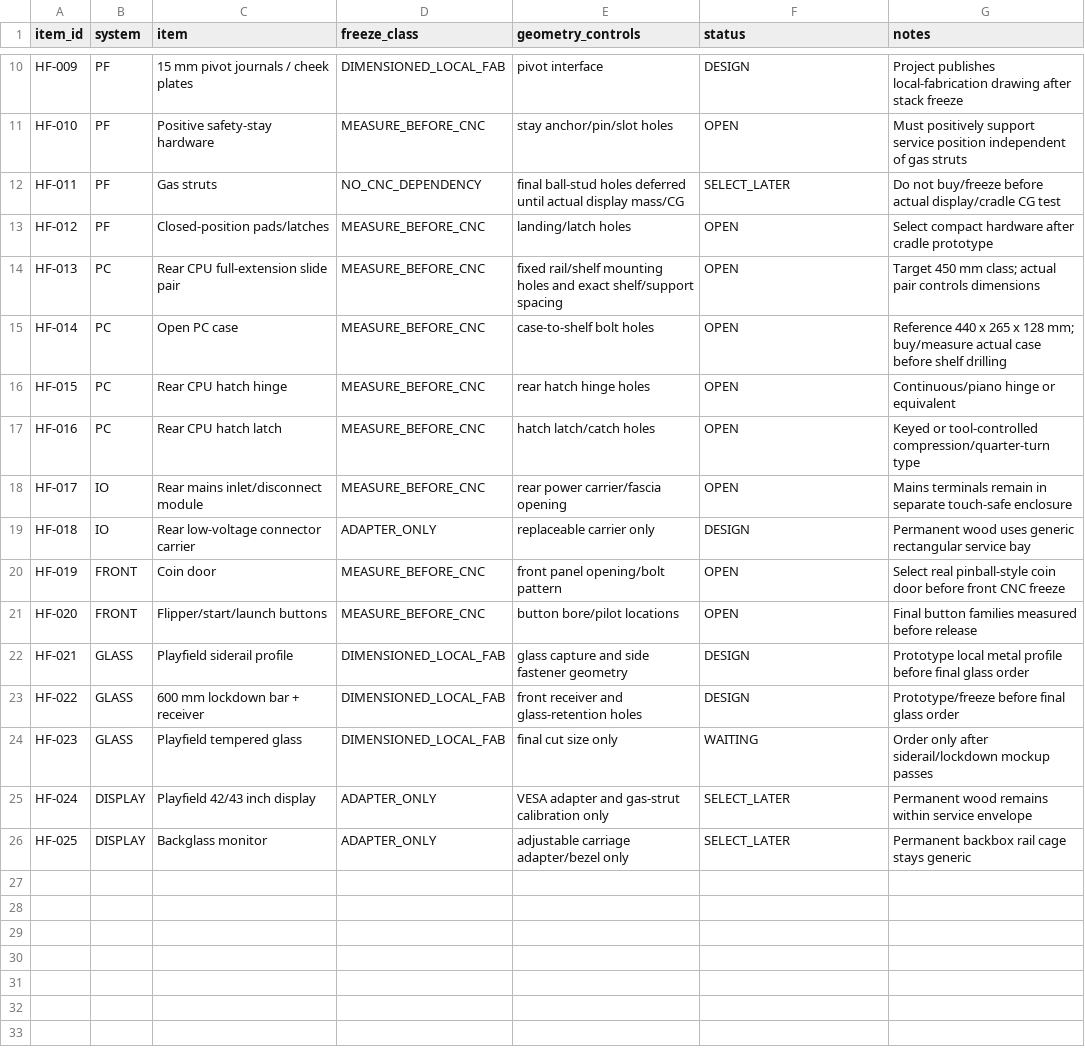
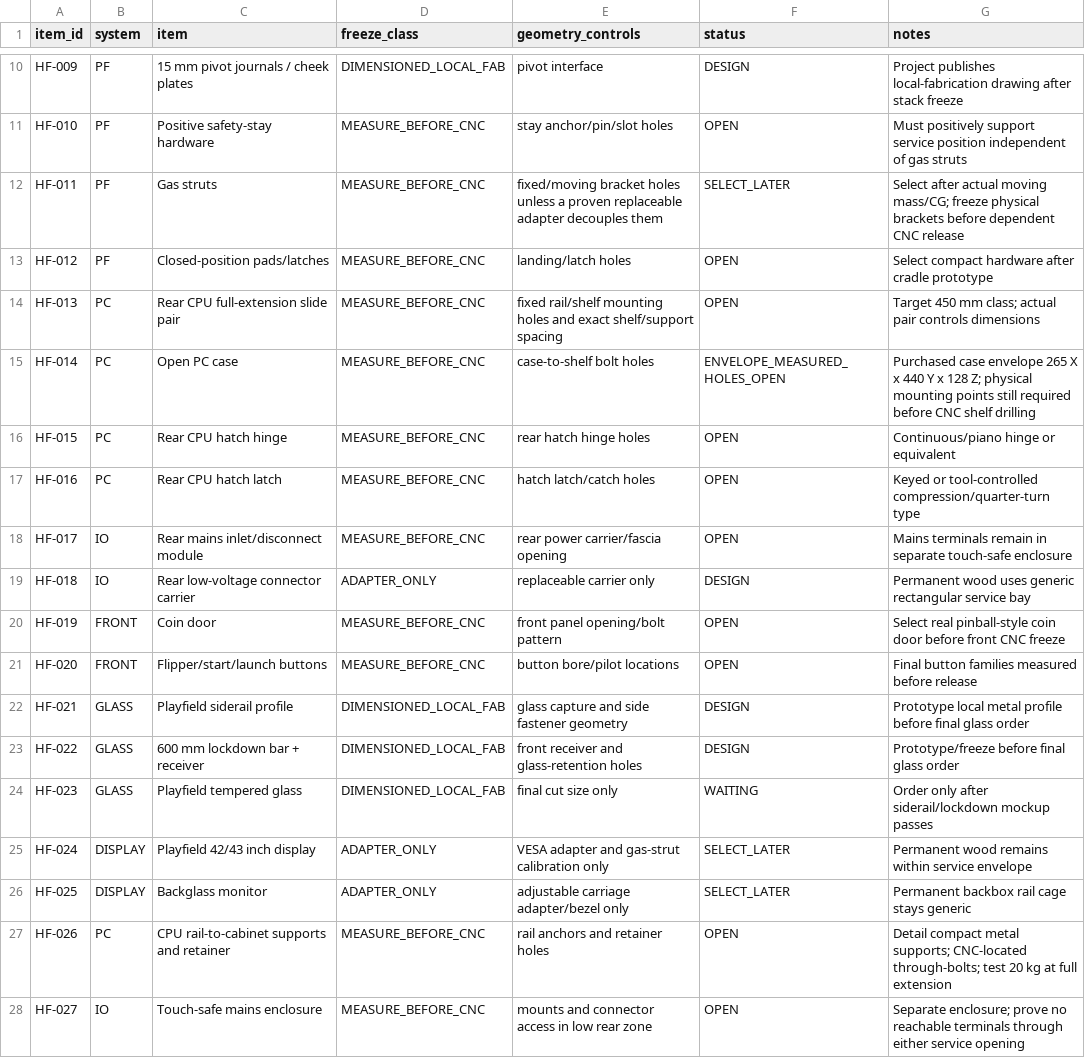
Before and after one commit to advpeterrobinson-hash/vpin-cabinet, a CSV file: bom/HARDWARE_FREEZE_V25.csv, drawn as a sheet; only a part is shown, gaps mark what is left out.

Commit message:
docs(engineering): reconcile active parts and hardware release blockers

```diff
--- a/bom/HARDWARE_FREEZE_V25.csv
+++ b/bom/HARDWARE_FREEZE_V25.csv
@@ -11,6 +11,6 @@ HF-009,PF,15 mm pivot journals / cheek plates,DIMENSIONED_LOCAL_FAB,pivot interf
 HF-010,PF,Positive safety-stay hardware,MEASURE_BEFORE_CNC,stay anchor/pin/slot holes,OPEN,Must positively support service position independent of gas struts
-HF-011,PF,Gas struts,NO_CNC_DEPENDENCY,final ball-stud holes deferred until actual display mass/CG,SELECT_LATER,Do not buy/freeze before actual display/cradle CG test
+HF-011,PF,Gas struts,MEASURE_BEFORE_CNC,fixed/moving bracket holes unless a proven replaceable adapter decouples them,SELECT_LATER,Select after actual moving mass/CG; freeze physical brackets before dependent CNC release
 HF-012,PF,Closed-position pads/latches,MEASURE_BEFORE_CNC,landing/latch holes,OPEN,Select compact hardware after cradle prototype
 HF-013,PC,Rear CPU full-extension slide pair,MEASURE_BEFORE_CNC,fixed rail/shelf mounting holes and exact shelf/support spacing,OPEN,Target 450 mm class; actual pair controls dimensions
-HF-014,PC,Open PC case,MEASURE_BEFORE_CNC,case-to-shelf bolt holes,OPEN,Reference 440 x 265 x 128 mm; buy/measure actual case before shelf drilling
+HF-014,PC,Open PC case,MEASURE_BEFORE_CNC,case-to-shelf bolt holes,ENVELOPE_MEASURED_HOLES_OPEN,Purchased case envelope 265 X x 440 Y x 128 Z; physical mounting points still required before CNC shelf drilling
 HF-015,PC,Rear CPU hatch hinge,MEASURE_BEFORE_CNC,rear hatch hinge holes,OPEN,Continuous/piano hinge or equivalent
@@ -26 +26,3 @@ HF-024,DISPLAY,Playfield 42/43 inch display,ADAPTER_ONLY,VESA adapter and gas-st
 HF-025,DISPLAY,Backglass monitor,ADAPTER_ONLY,adjustable carriage adapter/bezel only,SELECT_LATER,Permanent backbox rail cage stays generic
+HF-026,PC,CPU rail-to-cabinet supports and retainer,MEASURE_BEFORE_CNC,rail anchors and retainer holes,OPEN,Detail compact metal supports; CNC-located through-bolts; test 20 kg at full extension
+HF-027,IO,Touch-safe mains enclosure,MEASURE_BEFORE_CNC,mounts and connector access in low rear zone,OPEN,Separate enclosure; prove no reachable terminals through either service opening
```
Also changed, not shown: 18 other files.
